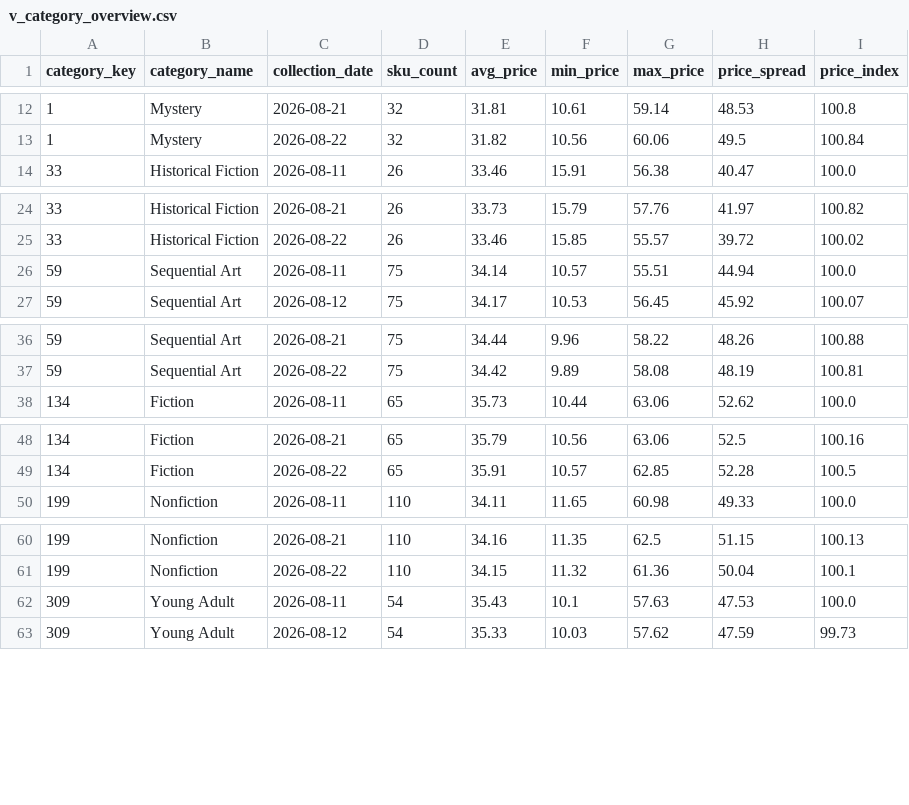
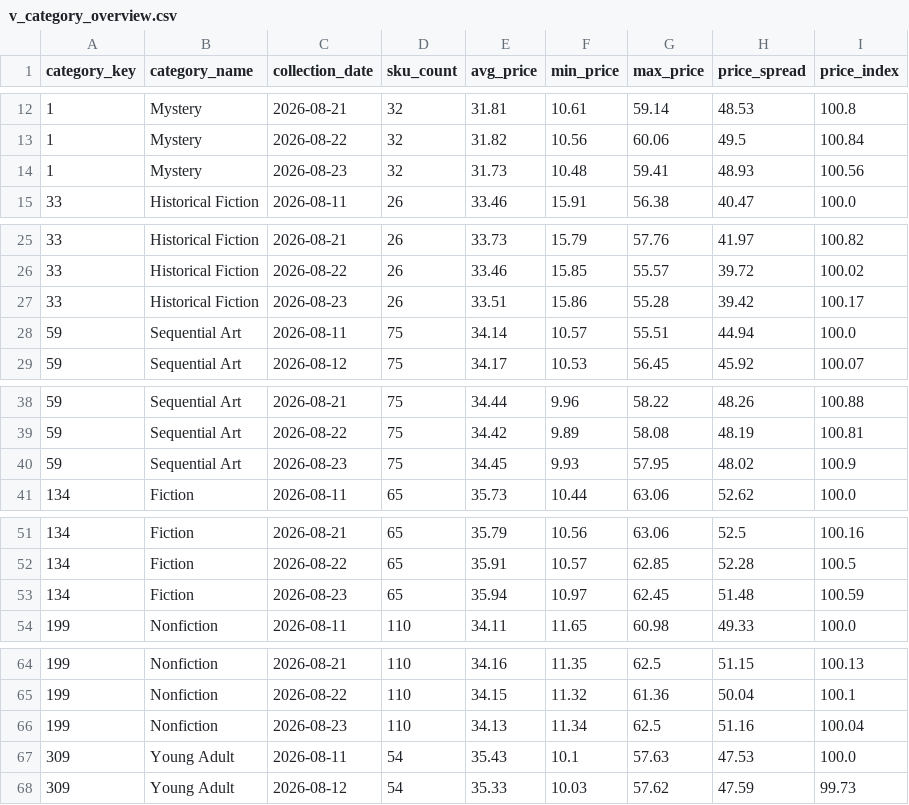
Before and after one commit to deepanshuA04/price-analytics, a CSV file: powerbi/data/v_category_overview.csv, drawn as a sheet; only a part is shown, gaps mark what is left out; the diff covers the shown part only; the diff names each change by its address in the sheet, - before the commit and + after, or states it on an @@ line.

```diff
--- a/powerbi/data/v_category_overview.csv
+++ b/powerbi/data/v_category_overview.csv
+row 14: 1 | Mystery | 2026-08-23 | 32 | 31.73 | 10.48 | 59.41 | 48.93 | 100.56
+row 27: 33 | Historical Fiction | 2026-08-23 | 26 | 33.51 | 15.86 | 55.28 | 39.42 | 100.17
+row 40: 59 | Sequential Art | 2026-08-23 | 75 | 34.45 | 9.93 | 57.95 | 48.02 | 100.9
+row 53: 134 | Fiction | 2026-08-23 | 65 | 35.94 | 10.97 | 62.45 | 51.48 | 100.59
+row 66: 199 | Nonfiction | 2026-08-23 | 110 | 34.13 | 11.34 | 62.5 | 51.16 | 100.04
```
Also changed, not shown: 1 added row elsewhere in this file, powerbi/data/v_repricing_shortlist.csv, 4 other files.
